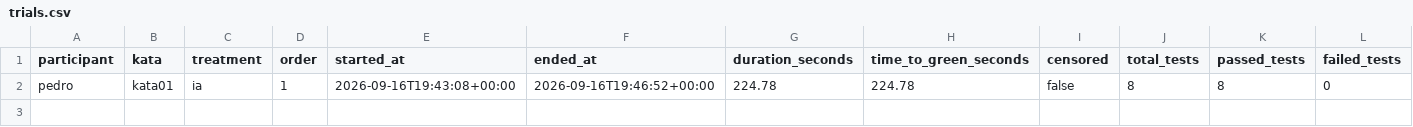
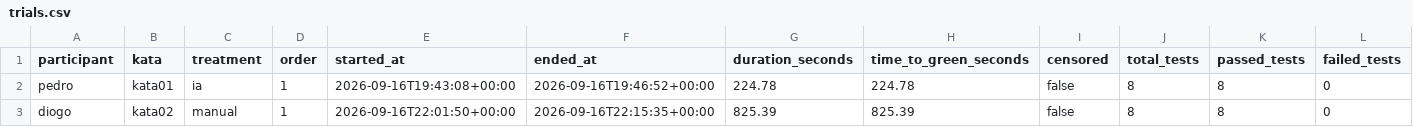
Before and after one commit to PedroMaiaAlves/lab-experimentacao-software, a CSV file: Lab02/results/trials.csv, drawn as a sheet; only a part is shown; rows hold the shown columns only; the diff names each change by its address in the sheet, - before the commit and + after, or states it on an @@ line.

Commit message:
feat(lab02): registra trial Diogo Kata 02 Manual #87

```diff
--- a/Lab02/results/trials.csv
+++ b/Lab02/results/trials.csv
+row 3: diogo | kata02 | manual | 1 | 2026-09-16T22:01:50+00:00 | 2026-09-16T22:15:35+00:00 | 825.39 | 825.39 | false | 8 | 8 | 0
```
Also changed, not shown: 1 other file.
